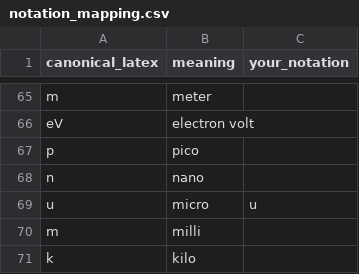
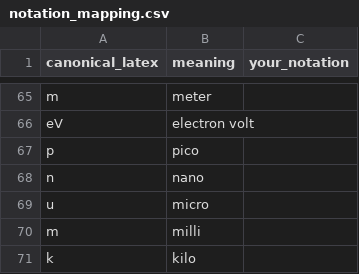
Before and after one commit to so1vanlaso1/last_pipeline, a CSV file: serve/submission/notation_mapping.csv, drawn as a sheet; only a part is shown, gaps mark what is left out; the diff covers the shown part only.

```diff
--- a/serve/submission/notation_mapping.csv
+++ b/serve/submission/notation_mapping.csv
@@ -68,3 +68,3 @@ p,pico,
 n,nano,
-u,micro,u
+u,micro,
 m,milli,
```
Also changed, not shown: 39 edited cells elsewhere in this file, 6 other files.
